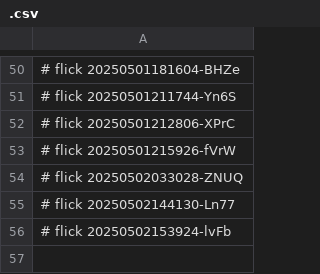
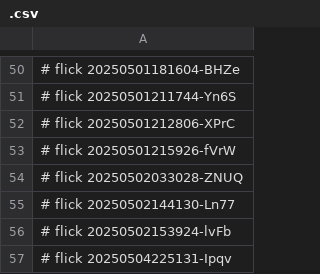
Before and after one commit to abikesa/spjd, a CSV file: kitabo/ensi/aperitivo/.csv, drawn as a sheet; only a part is shown, gaps mark what is left out; the diff names each change by its address in the sheet, - before the commit and + after, or states it on an @@ line.

Commit message:
kitabo/ensi/aperitivo/.csv

```diff
--- a/kitabo/ensi/aperitivo/.csv
+++ b/kitabo/ensi/aperitivo/.csv
+row 57: # flick 20250504225131-Ipqv
```
